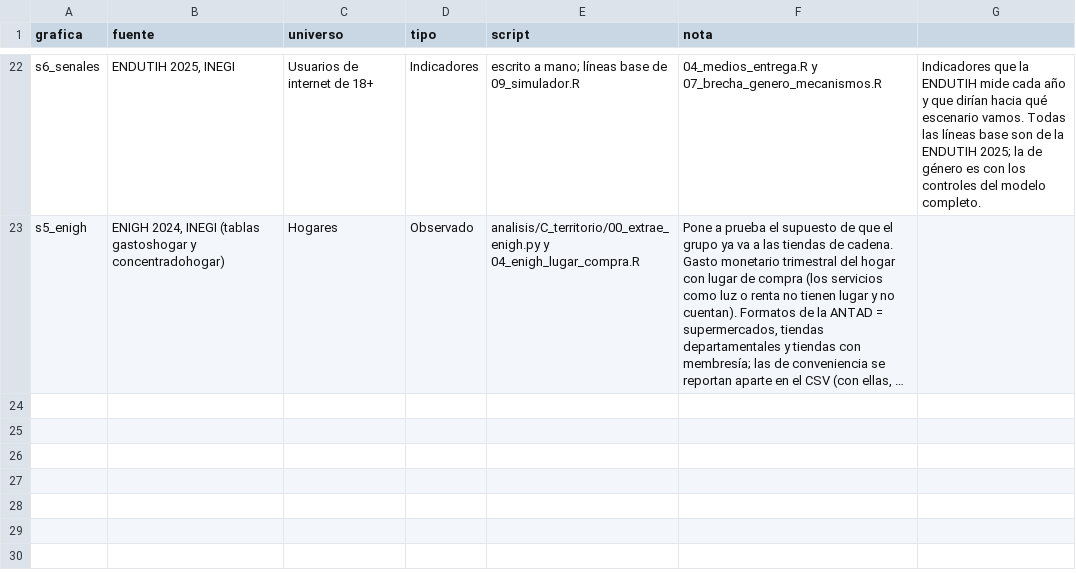
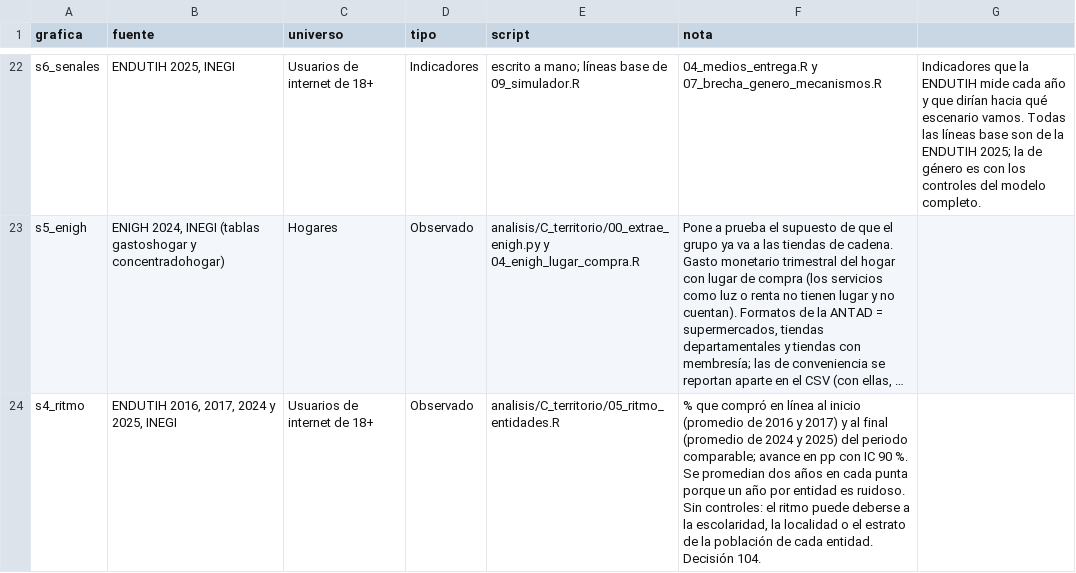
Before and after one commit to rebeloppar/dataton-inegi-2026, a CSV file: dashboard/datos/como_se_calculo.csv, drawn as a sheet; only a part is shown, gaps mark what is left out; long unchanged cells end in …; the diff names each change by its address in the sheet, - before the commit and + after, or states it on an @@ line.

```diff
--- a/dashboard/datos/como_se_calculo.csv
+++ b/dashboard/datos/como_se_calculo.csv
+row 24: s4_ritmo | ENDUTIH 2016, 2017, 2024 y 2025, INEGI | Usuarios de internet de 18+ | Observado | analisis/C_territorio/05_ritmo_entidades.R | % que compró en línea al inicio (promedio de 2016 y 2017) y al final (promedio de 2024 y 2025) del periodo comparable; avance en pp con IC 90 %. Se promedian dos años en cada punta porque un año por entidad es ruidoso. Sin controles: el ritmo puede deberse a la escolaridad, la localidad o el estrato de la población de cada entidad. Decisión 104.
```
Also changed, not shown: dashboard/datos/hallazgos.csv, 5 other files.
